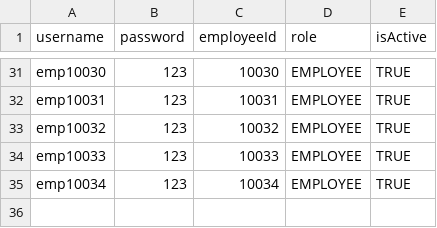
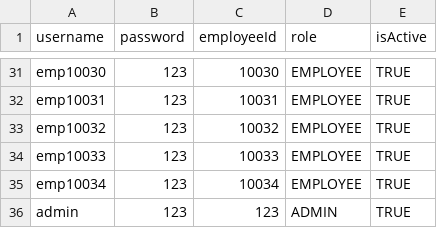
Before and after one commit to Meowricane/MO-IT110---OOP-NEW-UPDATED-WITH-SYSTEM-TOOLS-master, a CSV file: data/userCredentials.csv, drawn as a sheet; only a part is shown, gaps mark what is left out.

```diff
--- a/data/userCredentials.csv
+++ b/data/userCredentials.csv
@@ -35 +35,2 @@ emp10033,123,10033,EMPLOYEE,TRUE
 emp10034,123,10034,EMPLOYEE,TRUE
+admin,123,123,ADMIN,TRUE
```
Also changed, not shown: data/employeeDetails.csv, 9 other files.
